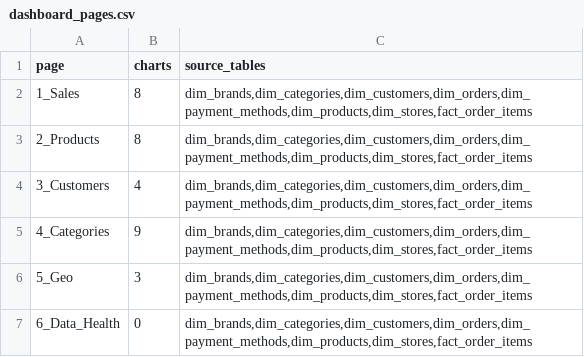
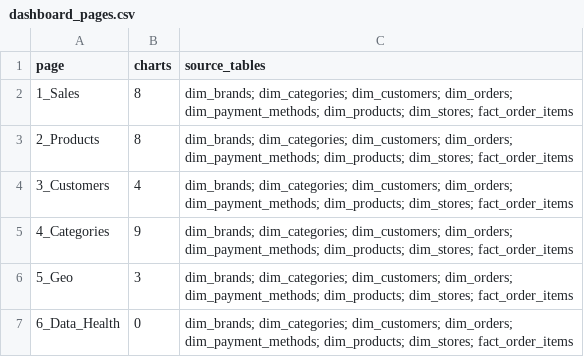
Before and after one commit to Nitinx12/DBT-Medallion-Pipeline, a CSV file: reports/data/dashboard_pages.csv, drawn as a sheet.

Commit message:
docs(report): write chapters, diagrams and data-driven charts

```diff
--- a/reports/data/dashboard_pages.csv
+++ b/reports/data/dashboard_pages.csv
@@ -1,7 +1,7 @@
 page,charts,source_tables
-1_Sales,8,"dim_brands,dim_categories,dim_customers,dim_orders,dim_payment_methods,dim_products,dim_stores,fact_order_items"
-2_Products,8,"dim_brands,dim_categories,dim_customers,dim_orders,dim_payment_methods,dim_products,dim_stores,fact_order_items"
-3_Customers,4,"dim_brands,dim_categories,dim_customers,dim_orders,dim_payment_methods,dim_products,dim_stores,fact_order_items"
-4_Categories,9,"dim_brands,dim_categories,dim_customers,dim_orders,dim_payment_methods,dim_products,dim_stores,fact_order_items"
-5_Geo,3,"dim_brands,dim_categories,dim_customers,dim_orders,dim_payment_methods,dim_products,dim_stores,fact_order_items"
-6_Data_Health,0,"dim_brands,dim_categories,dim_customers,dim_orders,dim_payment_methods,dim_products,dim_stores,fact_order_items"
+1_Sales,8,dim_brands; dim_categories; dim_customers; dim_orders; dim_payment_methods; dim_products; dim_stores; fact_order_items
+2_Products,8,dim_brands; dim_categories; dim_customers; dim_orders; dim_payment_methods; dim_products; dim_stores; fact_order_items
+3_Customers,4,dim_brands; dim_categories; dim_customers; dim_orders; dim_payment_methods; dim_products; dim_stores; fact_order_items
+4_Categories,9,dim_brands; dim_categories; dim_customers; dim_orders; dim_payment_methods; dim_products; dim_stores; fact_order_items
+5_Geo,3,dim_brands; dim_categories; dim_customers; dim_orders; dim_payment_methods; dim_products; dim_stores; fact_order_items
+6_Data_Health,0,dim_brands; dim_categories; dim_customers; dim_orders; dim_payment_methods; dim_products; dim_stores; fact_order_items
```
Also changed, not shown: 51 other files.
